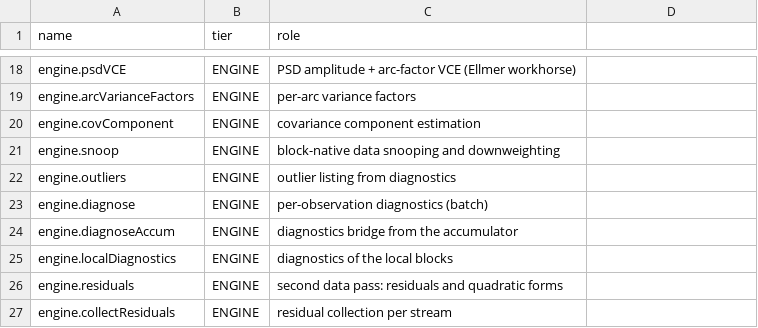
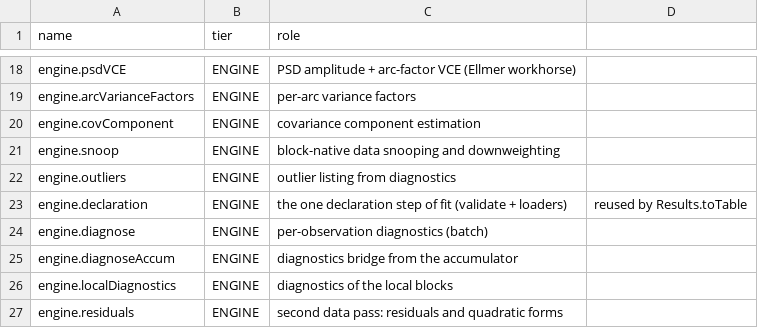
Before and after one commit to astrobayer/lsqvce, a CSV file: dev/docs_src/tiers.csv, drawn as a sheet; only a part is shown, gaps mark what is left out; the shorter side is filled out with more unchanged rows; the diff names each change by its address in the sheet, - before the commit and + after, or states it on an @@ line.

```diff
--- a/dev/docs_src/tiers.csv
+++ b/dev/docs_src/tiers.csv
+row 23: engine.declaration | ENGINE | the one declaration step of fit (validate + loaders) | reused by Results.toTable
```
Also changed, not shown: dev/docs_src/error_ids.csv, 8 other files.
